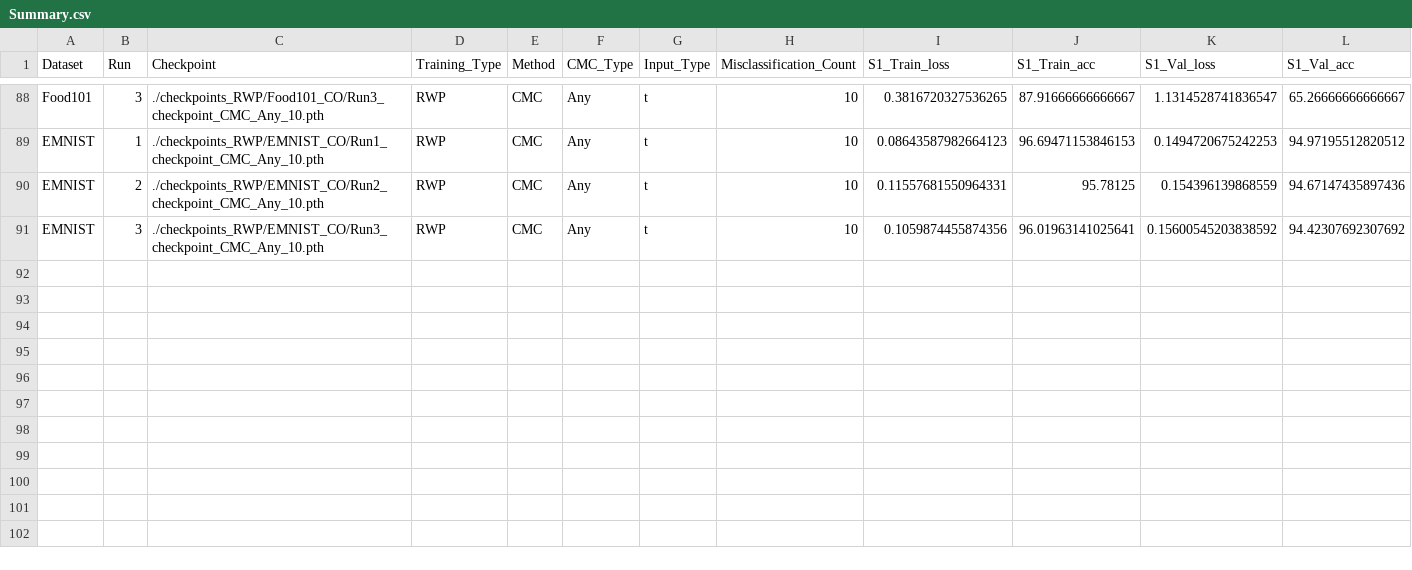
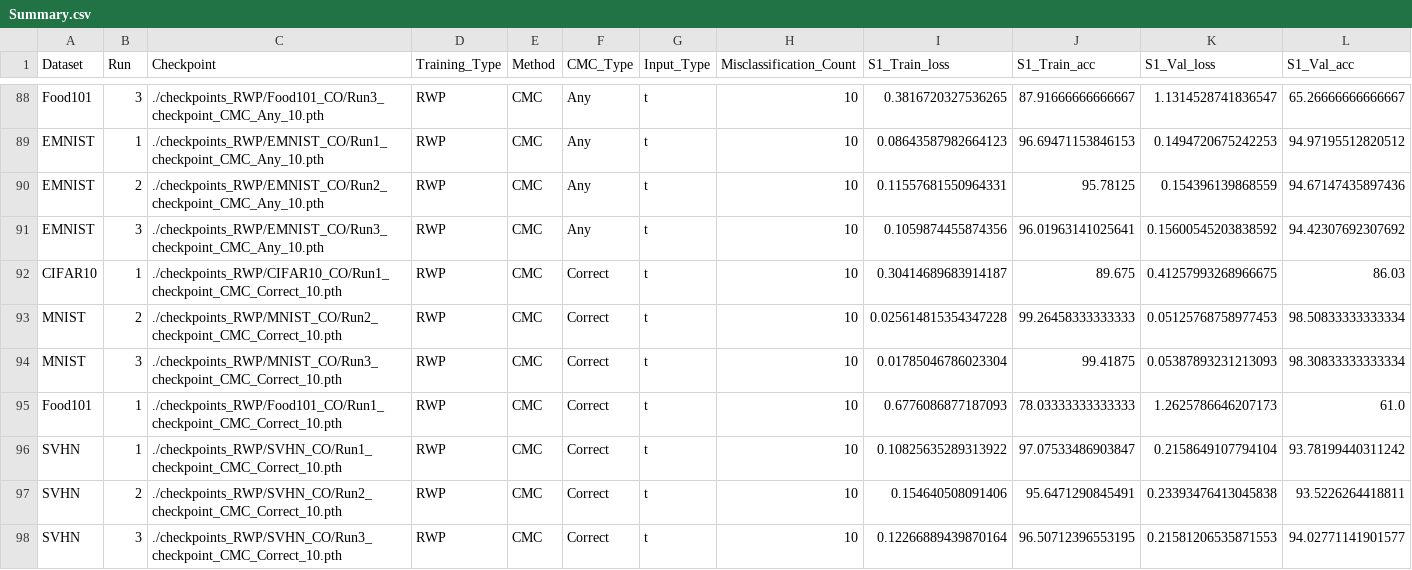
Before and after one commit to MuyeedAhmed/NN_Verification, a CSV file: BaselineOthers/Stats/Summary.csv, drawn as a sheet; only a part is shown, gaps mark what is left out; rows hold the shown columns only; the diff names each change by its address in the sheet, - before the commit and + after, or states it on an @@ line.

Commit message:
RWP small stats update

```diff
--- a/BaselineOthers/Stats/Summary.csv
+++ b/BaselineOthers/Stats/Summary.csv
+row 92: CIFAR10 | 1 | ./checkpoints_RWP/CIFAR10_CO/Run1_checkpoint_CMC_Correct_10.pth | RWP | CMC | Correct | t | 10 | 0.30414689683914187 | 89.675 | 0.41257993268966675 | 86.03
+row 93: MNIST | 2 | ./checkpoints_RWP/MNIST_CO/Run2_checkpoint_CMC_Correct_10.pth | RWP | CMC | Correct | t | 10 | 0.025614815354347228 | 99.26458333333333 | 0.05125768758977453 | 98.50833333333334
+row 94: MNIST | 3 | ./checkpoints_RWP/MNIST_CO/Run3_checkpoint_CMC_Correct_10.pth | RWP | CMC | Correct | t | 10 | 0.01785046786023304 | 99.41875 | 0.05387893231213093 | 98.30833333333334
+row 95: Food101 | 1 | ./checkpoints_RWP/Food101_CO/Run1_checkpoint_CMC_Correct_10.pth | RWP | CMC | Correct | t | 10 | 0.6776086877187093 | 78.03333333333333 | 1.2625786646207173 | 61.0
+row 96: SVHN | 1 | ./checkpoints_RWP/SVHN_CO/Run1_checkpoint_CMC_Correct_10.pth | RWP | CMC | Correct | t | 10 | 0.10825635289313922 | 97.07533486903847 | 0.2158649107794104 | 93.78199440311242
+row 97: SVHN | 2 | ./checkpoints_RWP/SVHN_CO/Run2_checkpoint_CMC_Correct_10.pth | RWP | CMC | Correct | t | 10 | 0.154640508091406 | 95.6471290845491 | 0.23393476413045838 | 93.5226264418811
+row 98: SVHN | 3 | ./checkpoints_RWP/SVHN_CO/Run3_checkpoint_CMC_Correct_10.pth | RWP | CMC | Correct | t | 10 | 0.12266889439870164 | 96.50712396553195 | 0.21581206535871553 | 94.02771141901577
```
Also changed, not shown: BaselineOthers/Stats/MILP_log.csv.
